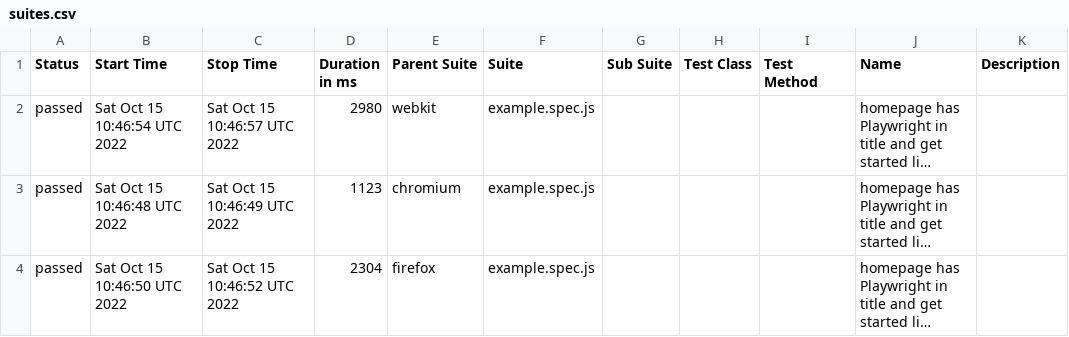
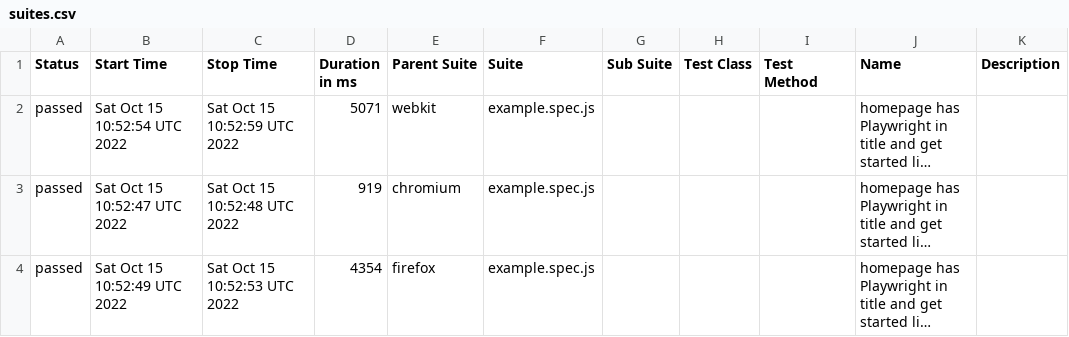
Before and after one commit to ValeriiMandryka/Boilerplate-Playwright-Allure-PlaywrightReport-Docker, a CSV file: data/suites.csv, drawn as a sheet; long unchanged cells end in …; the diff names each change by its address in the sheet, - before the commit and + after, or states it on an @@ line.

```diff
--- a/data/suites.csv
+++ b/data/suites.csv
-B2 (Start Time): Sat Oct 15 10:46:54 UTC 2022
+B2 (Start Time): Sat Oct 15 10:52:54 UTC 2022
-C2 (Stop Time): Sat Oct 15 10:46:57 UTC 2022
+C2 (Stop Time): Sat Oct 15 10:52:59 UTC 2022
-D2 (Duration in ms): 2980
+D2 (Duration in ms): 5071
-B3 (Start Time): Sat Oct 15 10:46:48 UTC 2022
+B3 (Start Time): Sat Oct 15 10:52:47 UTC 2022
-C3 (Stop Time): Sat Oct 15 10:46:49 UTC 2022
+C3 (Stop Time): Sat Oct 15 10:52:48 UTC 2022
-D3 (Duration in ms): 1123
+D3 (Duration in ms): 919
-B4 (Start Time): Sat Oct 15 10:46:50 UTC 2022
+B4 (Start Time): Sat Oct 15 10:52:49 UTC 2022
-C4 (Stop Time): Sat Oct 15 10:46:52 UTC 2022
+C4 (Stop Time): Sat Oct 15 10:52:53 UTC 2022
-D4 (Duration in ms): 2304
+D4 (Duration in ms): 4354
```
Also changed, not shown: 19 other files.
